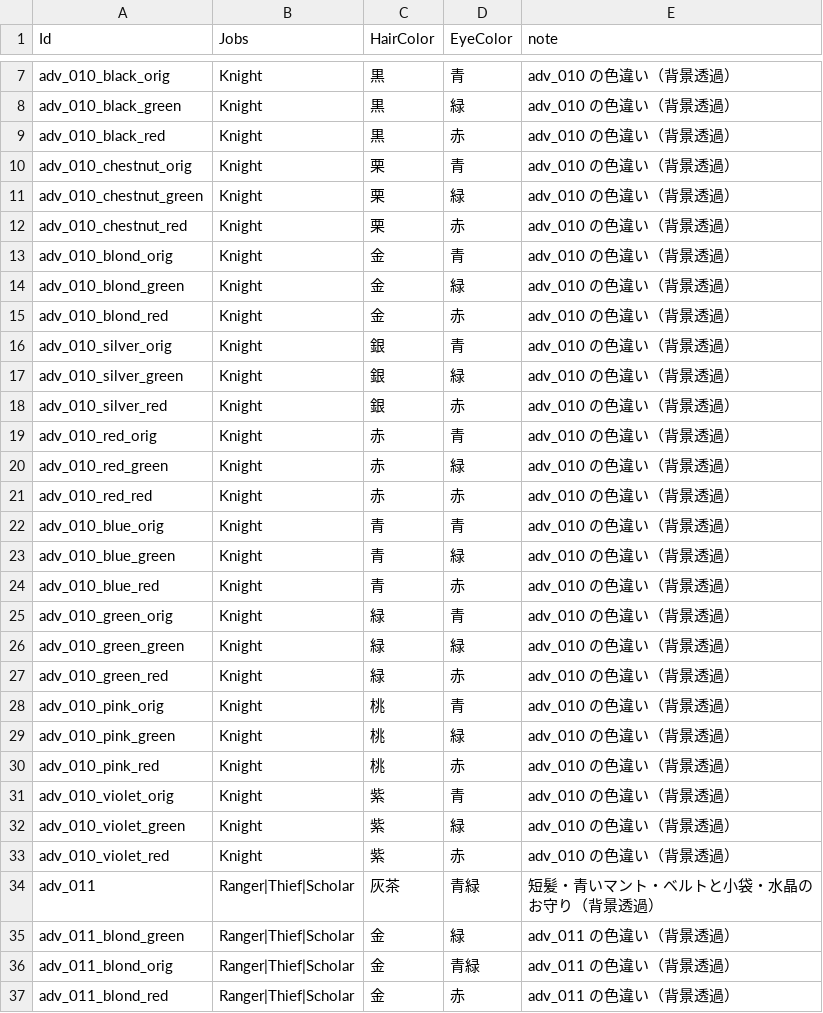
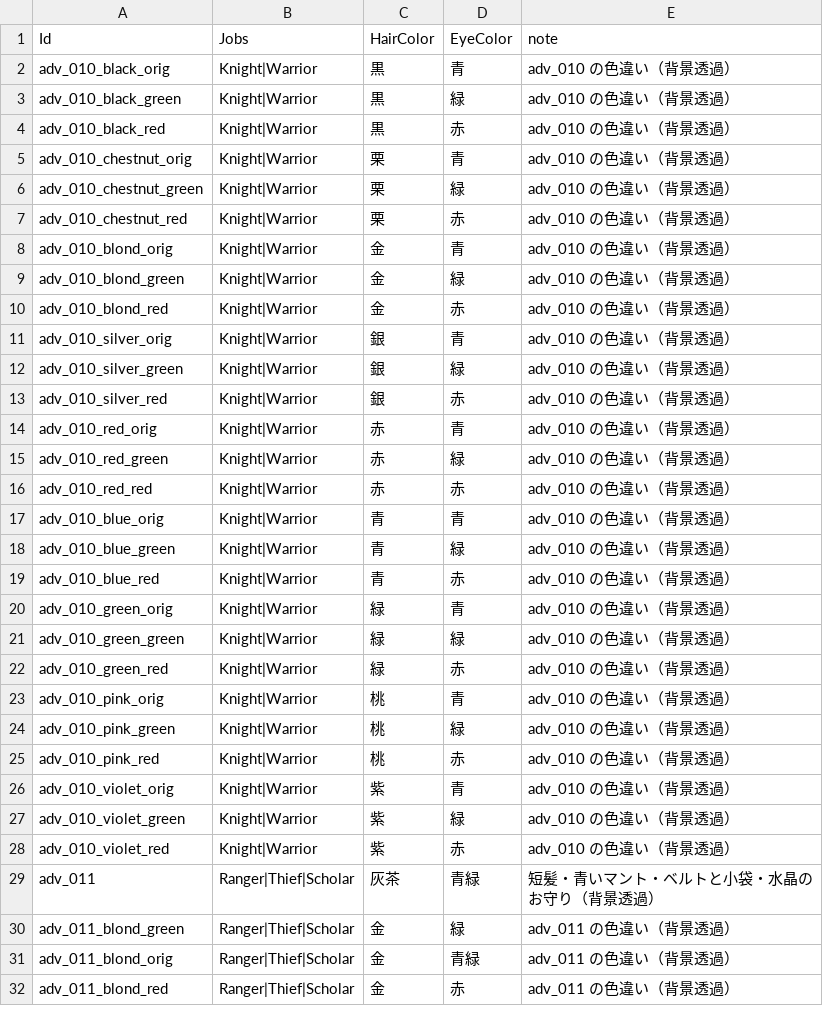
Before and after one commit to takahiro1115/guild-manager, a CSV file: docs/04_バランス表/portraits.csv, drawn as a sheet; only a part is shown, gaps mark what is left out; addresses are those after the commit; the diff covers the shown part only; the diff names each change by its address in the sheet, - before the commit and + after, or states it on an @@ line.

```diff
--- a/docs/04_バランス表/portraits.csv
+++ b/docs/04_バランス表/portraits.csv
-B2:B28 (Jobs): Knight
+B2:B28 (Jobs): Knight|Warrior
```
Also changed, not shown: 5 removed rows and 1 edited cell elsewhere in this file, 17 other files.
